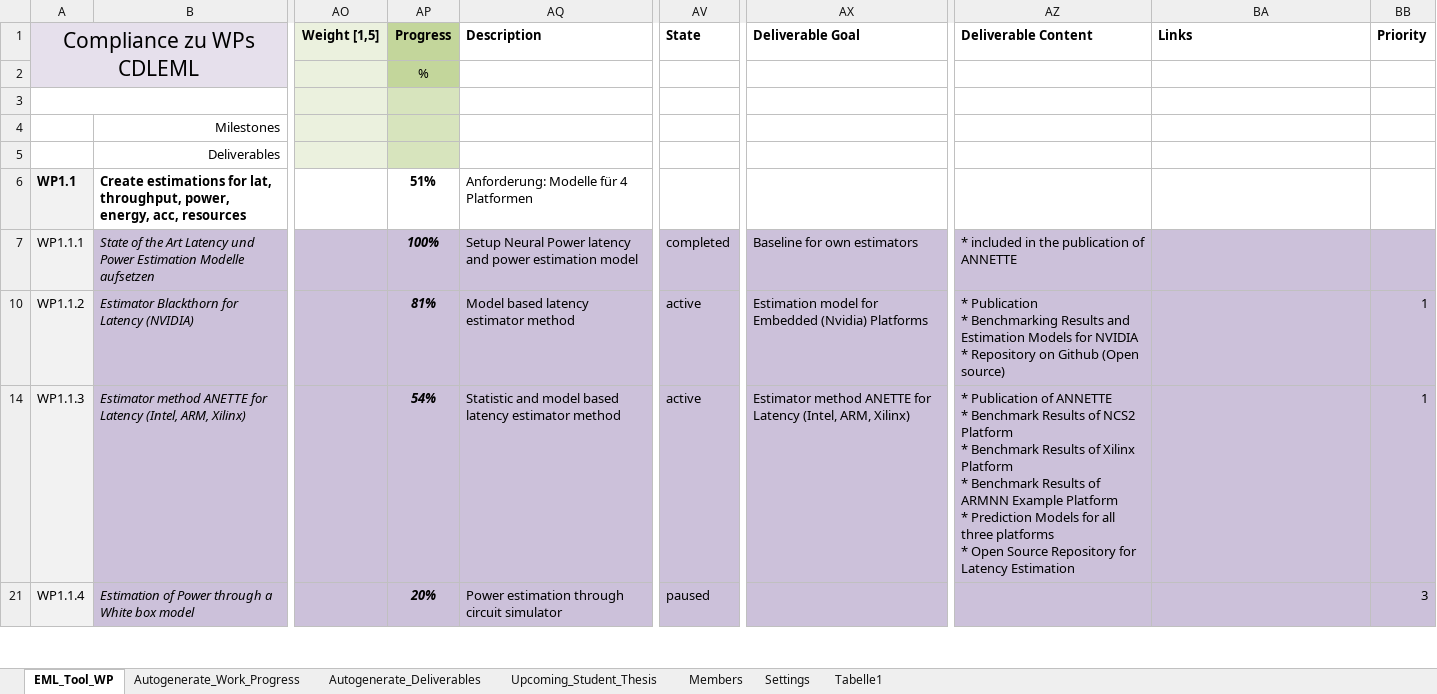
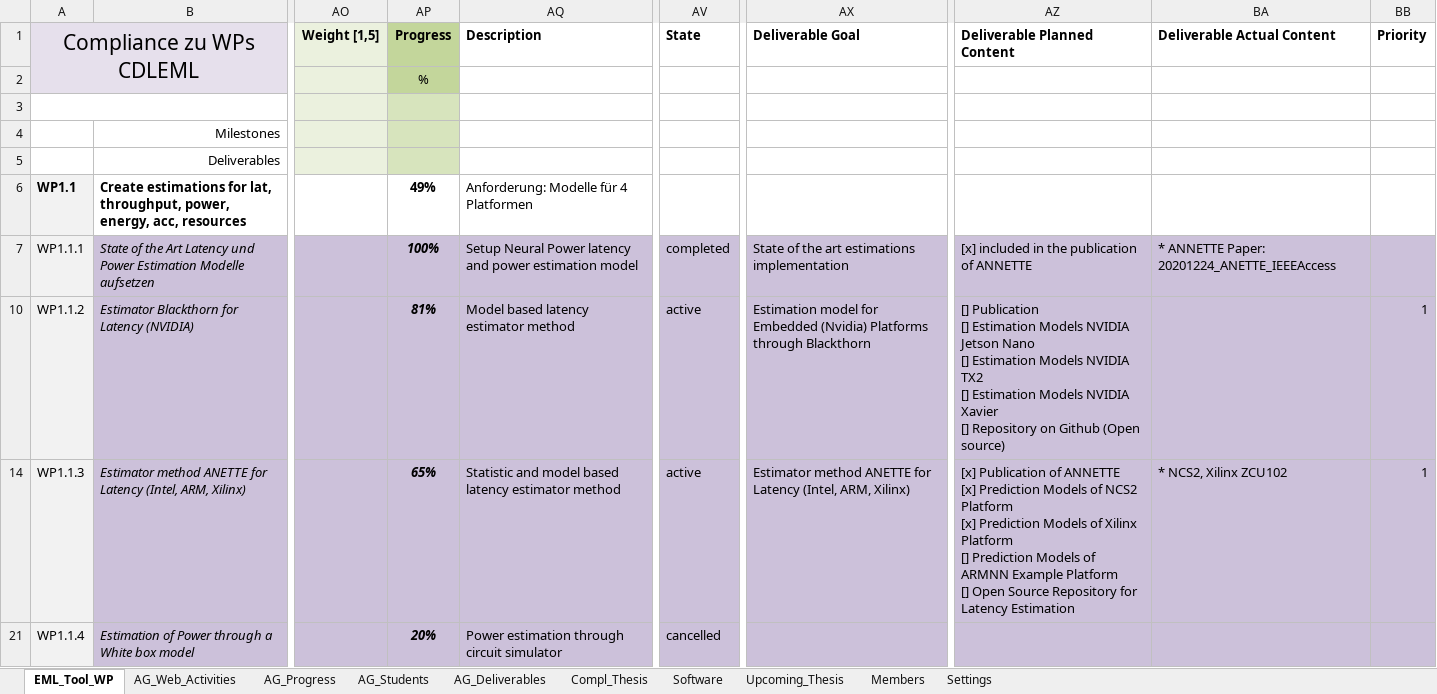
Before and after one commit to embedded-machine-learning/webpage, an Excel workbook: _data/CDLEML_WP_Progress_EML-Process.xlsx, sheet EML_Tool_WP, drawn as a sheet; only a part is shown, gaps mark what is left out; values as stored, in another font and other column widths than the file's, no borders; conditional formats not drawn; ↵ is a line break in a cell; the diff covers the shown part only; the diff names each change by its address in the sheet, - before the commit and + after, or states it on an @@ line.

Commit message:
Updated Progress Sheet

```diff
--- a/_data/CDLEML_WP_Progress_EML-Process.xlsx (sheet EML_Tool_WP)
+++ b/_data/CDLEML_WP_Progress_EML-Process.xlsx (sheet EML_Tool_WP)
-sheet tab: Autogenerate_Work_Progress
+sheet tab: AG_Progress
-sheet tab: Autogenerate_Deliverables
+sheet tab: AG_Deliverables
-sheet tab: Upcoming_Student_Thesis
+sheet tab: Upcoming_Thesis
-sheet tab: Tabelle1
+sheet tab: Compl_Thesis
+sheet tab: AG_Web_Activities
+sheet tab: AG_Students
+sheet tab: Software
@@ sheet tab order changed: EML_Tool_WP | AG_Web_Activities | AG_Progress | AG_Students | AG_Deliverables | Compl_Thesis | Software | Upcoming_Thesis | Members | Settings @@
-AZ1: Deliverable Content
+AZ1: Deliverable Planned Content
-BA1: Links
+BA1: Deliverable Actual Content
-AP6 (Progress): 51%
+AP6 (Progress): 49%
-AX7 (Deliverable Goal): Baseline for own estimators
+AX7 (Deliverable Goal): State of the art estimations implementation
-AZ7 (Deliverable Planned Content): * included in the publication of ANNETTE
+AZ7 (Deliverable Planned Content): [x] included in the publication of ANNETTE
-BA7 (Deliverable Actual Content): (empty)
+BA7 (Deliverable Actual Content): * ANNETTE Paper: 20201224_ANETTE_IEEEAccess
-AX10 (Deliverable Goal): …(Nvidia) Platforms
+AX10 (Deliverable Goal): …(Nvidia) Platforms through Blackthorn
-AZ10 (Deliverable Planned Content): * Publication ↵ * Benchmarking Results and Estimation Models for NVIDIA ↵ * Repository on…
+AZ10 (Deliverable Planned Content): [] Publication ↵ [] Estimation Models NVIDIA Jetson Nano ↵ [] Estimation Models NVIDIA TX2 ↵ [] Estimation Models NVIDIA Xavier ↵ [] Repository on…
-AP14 (Progress): 54%
+AP14 (Progress): 65%
-AZ14 (Deliverable Planned Content): * Publication of ANNETTE ↵ * Benchmark Results of NCS2 Platform ↵ * Benchmark Results of Xilinx Platform ↵ * Benchmark Results of ARMNN Example Platform ↵ * Prediction Models for all three platforms ↵ * Open Source…
+AZ14 (Deliverable Planned Content): [x] Publication of ANNETTE ↵ [x] Prediction Models of NCS2 Platform ↵ [x] Prediction Models of Xilinx Platform ↵ [] Prediction Models of ARMNN Example Platform ↵ [] Open Source…
-BA14 (Deliverable Actual Content): (empty)
+BA14 (Deliverable Actual Content): * NCS2, Xilinx ZCU102
-AV21 (State): paused
+AV21 (State): cancelled
-BB21 (Priority): 3
+BB21 (Priority): (empty)
```
Also changed, not shown: 27 added rows, 34 removed rows, 2 moved rows, 11 hidden or unhidden rows and 53 edited cells elsewhere in this sheet, sheet AG_Progress, sheet AG_Deliverables, sheet Compl_Thesis, sheet Members, sheet Upcoming_Thesis, sheet Settings, formulas that keep their value, hidden cells.
